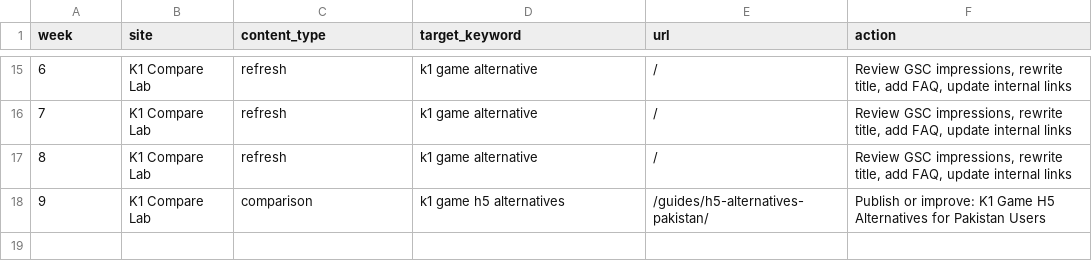
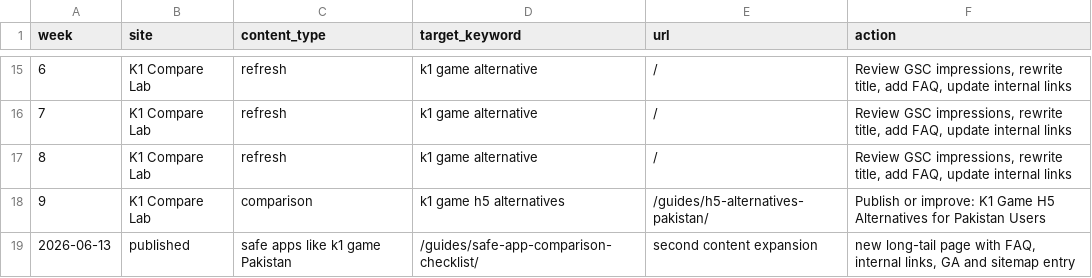
Before and after one commit to alexgkbet888-web/k1pkonline.com, a CSV file: CONTENT-CALENDAR.csv, drawn as a sheet; only a part is shown, gaps mark what is left out.

Commit message:
Add second SEO content expansion page

```diff
--- a/CONTENT-CALENDAR.csv
+++ b/CONTENT-CALENDAR.csv
@@ -18 +18,2 @@ week,site,content_type,target_keyword,url,action
 9,"K1 Compare Lab","comparison","k1 game h5 alternatives","/guides/h5-alternatives-pakistan/","Publish or improve: K1 Game H5 Alternatives for Pakistan Users"
+"2026-06-13","published","safe apps like k1 game Pakistan","/guides/safe-app-comparison-checklist/","second content expansion","new long-tail page with FAQ, internal links, GA and sitemap entry"
```
Also changed, not shown: 4 other files.
